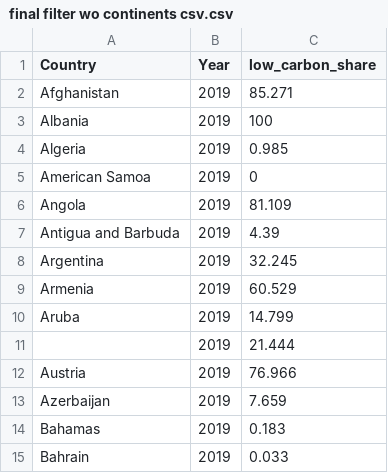
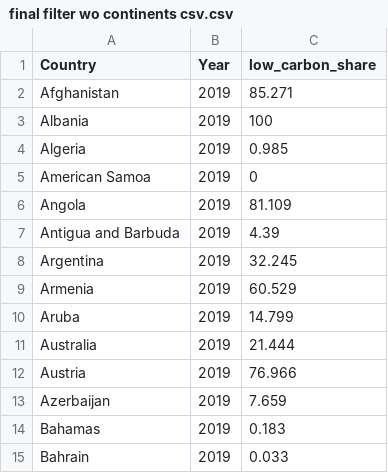
Before and after one commit to LeonPhillips/Assignment-2, a CSV file: final filter wo continents csv.csv, drawn as a sheet; only a part is shown.

Commit message:
Update final filter wo continents csv.csv

```diff
--- a/final filter wo continents csv.csv
+++ b/final filter wo continents csv.csv
@@ -10,3 +10,3 @@ Armenia,2019,60.529
 Aruba,2019,14.799
-,2019,21.444
+Australia,2019,21.444
 Austria,2019,76.966
```
